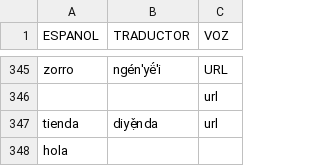
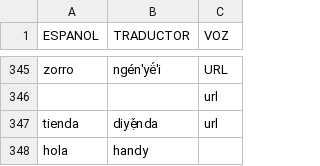
Before and after one commit to damaonihokani-cyber/diccionario, a CSV file: yum.csv, drawn as a sheet; only a part is shown, gaps mark what is left out.

Commit message:
Actualización con BOM UTF-8 para Ñaño Otomí - 2026-03-24T18:08:47.054Z

```diff
--- a/yum.csv
+++ b/yum.csv
@@ -347,2 +347,2 @@ zorro	ngén'yë́'i	URL
 tienda	diyẹ̌nda	url
-hola		
+hola	handy	
```
